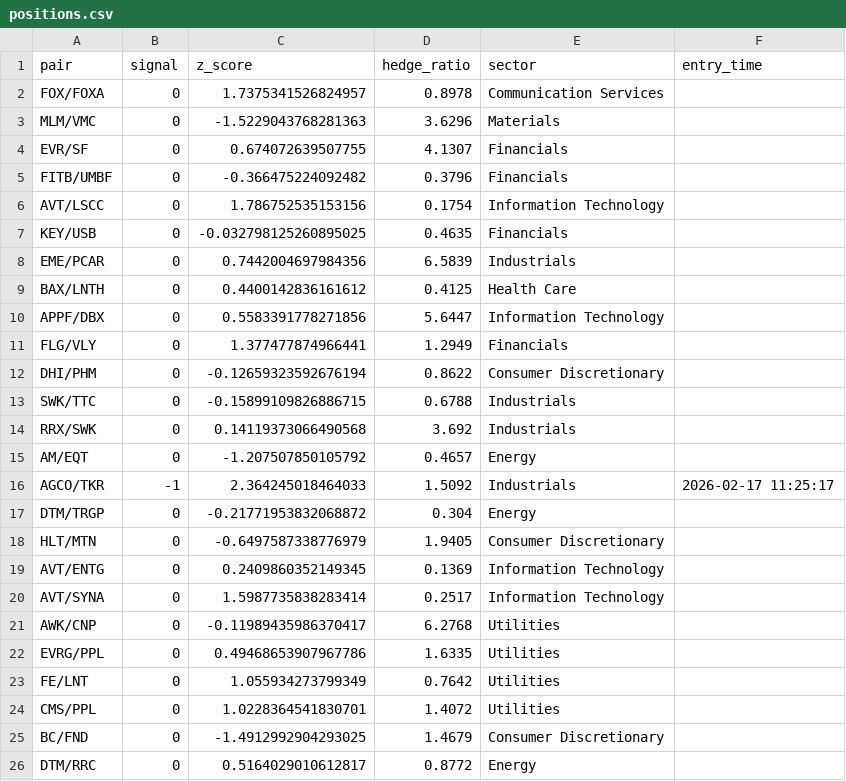
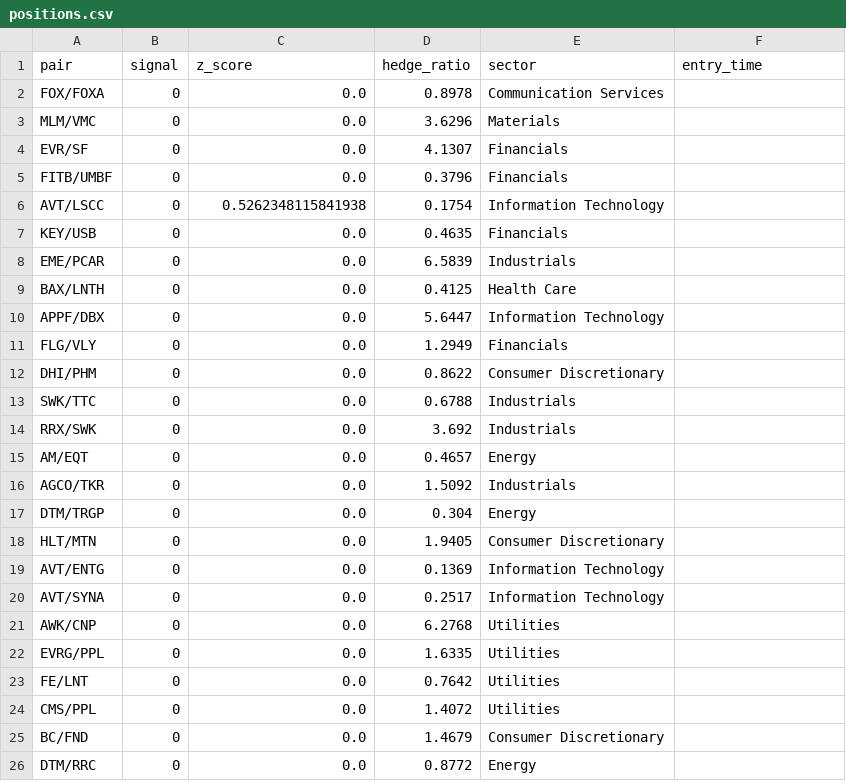
Before and after one commit to AidanJaghab/stat_arb, a CSV file: live_feed/positions.csv, drawn as a sheet.

Commit message:
position update #1 — 2026-02-17 11:49:30

```diff
--- a/live_feed/positions.csv
+++ b/live_feed/positions.csv
@@ -1,26 +1,26 @@
 pair,signal,z_score,hedge_ratio,sector,entry_time
-FOX/FOXA,0,1.7375341526824957,0.8978,Communication Services,
-MLM/VMC,0,-1.5229043768281363,3.6296,Materials,
-EVR/SF,0,0.674072639507755,4.1307,Financials,
-FITB/UMBF,0,-0.366475224092482,0.3796,Financials,
-AVT/LSCC,0,1.786752535153156,0.1754,Information Technology,
-KEY/USB,0,-0.032798125260895025,0.4635,Financials,
-EME/PCAR,0,0.7442004697984356,6.5839,Industrials,
-BAX/LNTH,0,0.4400142836161612,0.4125,Health Care,
-APPF/DBX,0,0.5583391778271856,5.6447,Information Technology,
-FLG/VLY,0,1.377477874966441,1.2949,Financials,
-DHI/PHM,0,-0.12659323592676194,0.8622,Consumer Discretionary,
-SWK/TTC,0,-0.15899109826886715,0.6788,Industrials,
-RRX/SWK,0,0.14119373066490568,3.692,Industrials,
-AM/EQT,0,-1.207507850105792,0.4657,Energy,
-AGCO/TKR,-1,2.364245018464033,1.5092,Industrials,2026-02-17 11:25:17
-DTM/TRGP,0,-0.21771953832068872,0.304,Energy,
-HLT/MTN,0,-0.6497587338776979,1.9405,Consumer Discretionary,
-AVT/ENTG,0,0.2409860352149345,0.1369,Information Technology,
-AVT/SYNA,0,1.5987735838283414,0.2517,Information Technology,
-AWK/CNP,0,-0.11989435986370417,6.2768,Utilities,
-EVRG/PPL,0,0.49468653907967786,1.6335,Utilities,
-FE/LNT,0,1.055934273799349,0.7642,Utilities,
-CMS/PPL,0,1.0228364541830701,1.4072,Utilities,
-BC/FND,0,-1.4912992904293025,1.4679,Consumer Discretionary,
-DTM/RRC,0,0.5164029010612817,0.8772,Energy,
+FOX/FOXA,0,0.0,0.8978,Communication Services,
+MLM/VMC,0,0.0,3.6296,Materials,
+EVR/SF,0,0.0,4.1307,Financials,
+FITB/UMBF,0,0.0,0.3796,Financials,
+AVT/LSCC,0,0.5262348115841938,0.1754,Information Technology,
+KEY/USB,0,0.0,0.4635,Financials,
+EME/PCAR,0,0.0,6.5839,Industrials,
+BAX/LNTH,0,0.0,0.4125,Health Care,
+APPF/DBX,0,0.0,5.6447,Information Technology,
+FLG/VLY,0,0.0,1.2949,Financials,
+DHI/PHM,0,0.0,0.8622,Consumer Discretionary,
+SWK/TTC,0,0.0,0.6788,Industrials,
+RRX/SWK,0,0.0,3.692,Industrials,
+AM/EQT,0,0.0,0.4657,Energy,
+AGCO/TKR,0,0.0,1.5092,Industrials,
+DTM/TRGP,0,0.0,0.304,Energy,
+HLT/MTN,0,0.0,1.9405,Consumer Discretionary,
+AVT/ENTG,0,0.0,0.1369,Information Technology,
+AVT/SYNA,0,0.0,0.2517,Information Technology,
+AWK/CNP,0,0.0,6.2768,Utilities,
+EVRG/PPL,0,0.0,1.6335,Utilities,
+FE/LNT,0,0.0,0.7642,Utilities,
+CMS/PPL,0,0.0,1.4072,Utilities,
+BC/FND,0,0.0,1.4679,Consumer Discretionary,
+DTM/RRC,0,0.0,0.8772,Energy,
```
Also changed, not shown: 1 other file.
